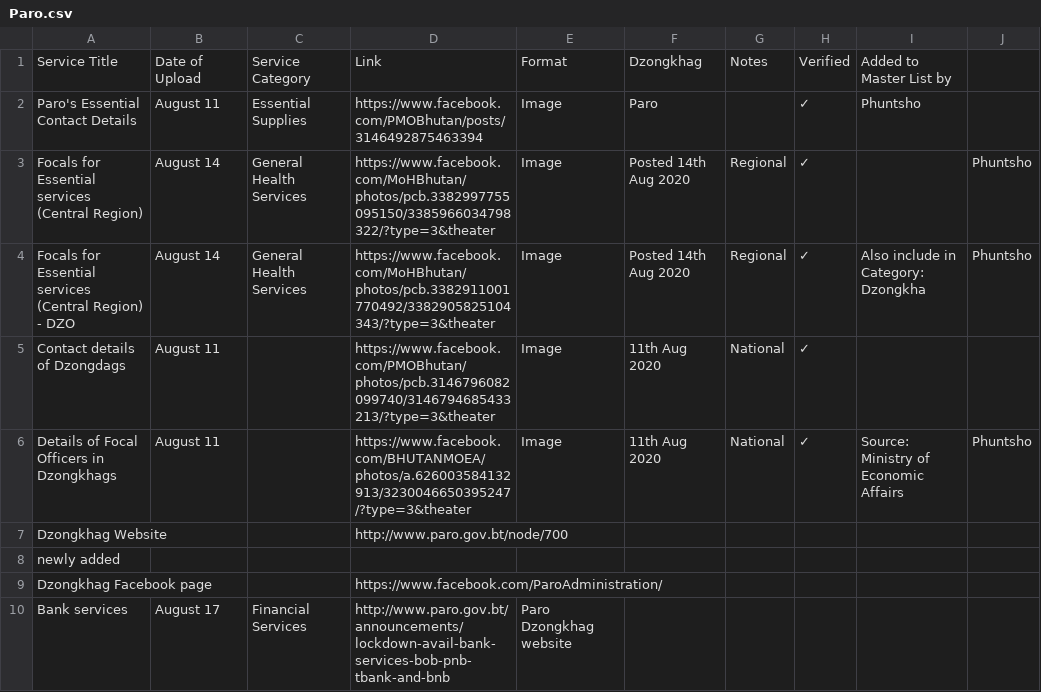
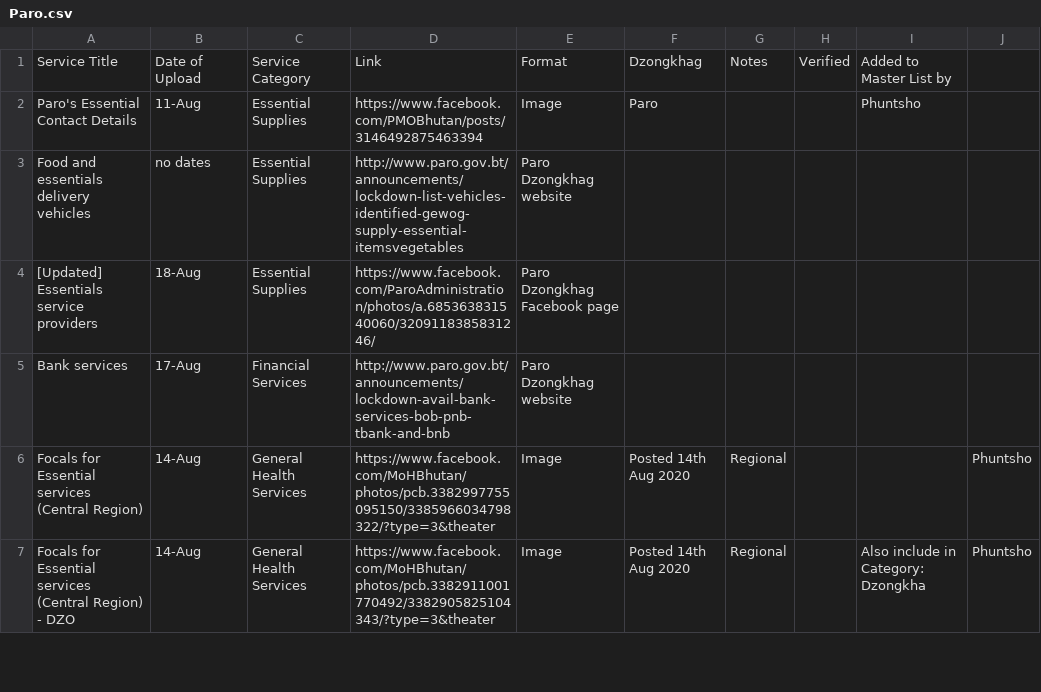
Before and after one commit to Kongtsey/LockdownInfo, a CSV file: html_generator/Paro.csv, drawn as a sheet; only a part is shown; the diff covers the shown part only.

Commit message:
adding the paro and national webpage

```diff
--- a/html_generator/Paro.csv
+++ b/html_generator/Paro.csv
@@ -1,10 +1,7 @@
 Service Title,Date of Upload,Service Category,Link,Format,Dzongkhag,Notes,Verified,Added to Master List by,
-Paro's Essential Contact Details,August 11,Essential Supplies,https://www.facebook.com/PMOBhutan/posts/3146492875463394,Image,Paro,,✓,Phuntsho,
-Focals for Essential services (Central Region),August 14,General Health Services,https://www.facebook.com/MoHBhutan/photos/pcb.3382997755095150/3385966034798322/?type=3&theater,Image,Posted 14th Aug 2020,Regional,✓ ,,Phuntsho
-Focals for Essential services (Central Region) - DZO,August 14,General Health Services,https://www.facebook.com/MoHBhutan/photos/pcb.3382911001770492/3382905825104343/?type=3&theater,Image,Posted 14th Aug 2020,Regional,✓ ,Also include in Category: Dzongkha,Phuntsho
-Contact details of Dzongdags,August 11,,https://www.facebook.com/PMOBhutan/photos/pcb.3146796082099740/3146794685433213/?type=3&theater,Image,11th Aug 2020,National,✓ ,,
-Details of Focal Officers in Dzongkhags,August 11,,https://www.facebook.com/BHUTANMOEA/photos/a.626003584132913/3230046650395247/?type=3&theater,Image,11th Aug 2020,National,✓ ,Source: Ministry of Economic Affairs,Phuntsho
-Dzongkhag Website,,,http://www.paro.gov.bt/node/700,,,,,,
-newly added,,,,,,,,,
-Dzongkhag Facebook page,,,https://www.facebook.com/ParoAdministration/,,,,,,
-Bank services,August 17,Financial Services,http://www.paro.gov.bt/announcements/lockdown-avail-bank-services-bob-pnb-tbank-and-bnb,Paro Dzongkhag website,,,,,
+Paro's Essential Contact Details,11-Aug,Essential Supplies,https://www.facebook.com/PMOBhutan/posts/3146492875463394,Image,Paro,,,Phuntsho,
+Food and essentials delivery vehicles ,no dates,Essential Supplies,http://www.paro.gov.bt/announcements/lockdown-list-vehicles-identified-gewog-supply-essential-itemsvegetables,Paro Dzongkhag website,,,,,
+[Updated] Essentials service providers,18-Aug,Essential Supplies,https://www.facebook.com/ParoAdministration/photos/a.685363831540060/3209118385831246/,Paro Dzongkhag Facebook page,,,,,
+Bank services,17-Aug,Financial Services,http://www.paro.gov.bt/announcements/lockdown-avail-bank-services-bob-pnb-tbank-and-bnb,Paro Dzongkhag website,,,,,
+Focals for Essential services (Central Region),14-Aug,General Health Services,https://www.facebook.com/MoHBhutan/photos/pcb.3382997755095150/3385966034798322/?type=3&theater,Image,Posted 14th Aug 2020,Regional,,,Phuntsho
+Focals for Essential services (Central Region) - DZO,14-Aug,General Health Services,https://www.facebook.com/MoHBhutan/photos/pcb.3382911001770492/3382905825104343/?type=3&theater,Image,Posted 14th Aug 2020,Regional,,Also include in Category: Dzongkha,Phuntsho
```
Also changed, not shown: 5 added rows, 3 removed rows and 4 edited cells elsewhere in this file, html_generator/National.csv, 8 other files.
